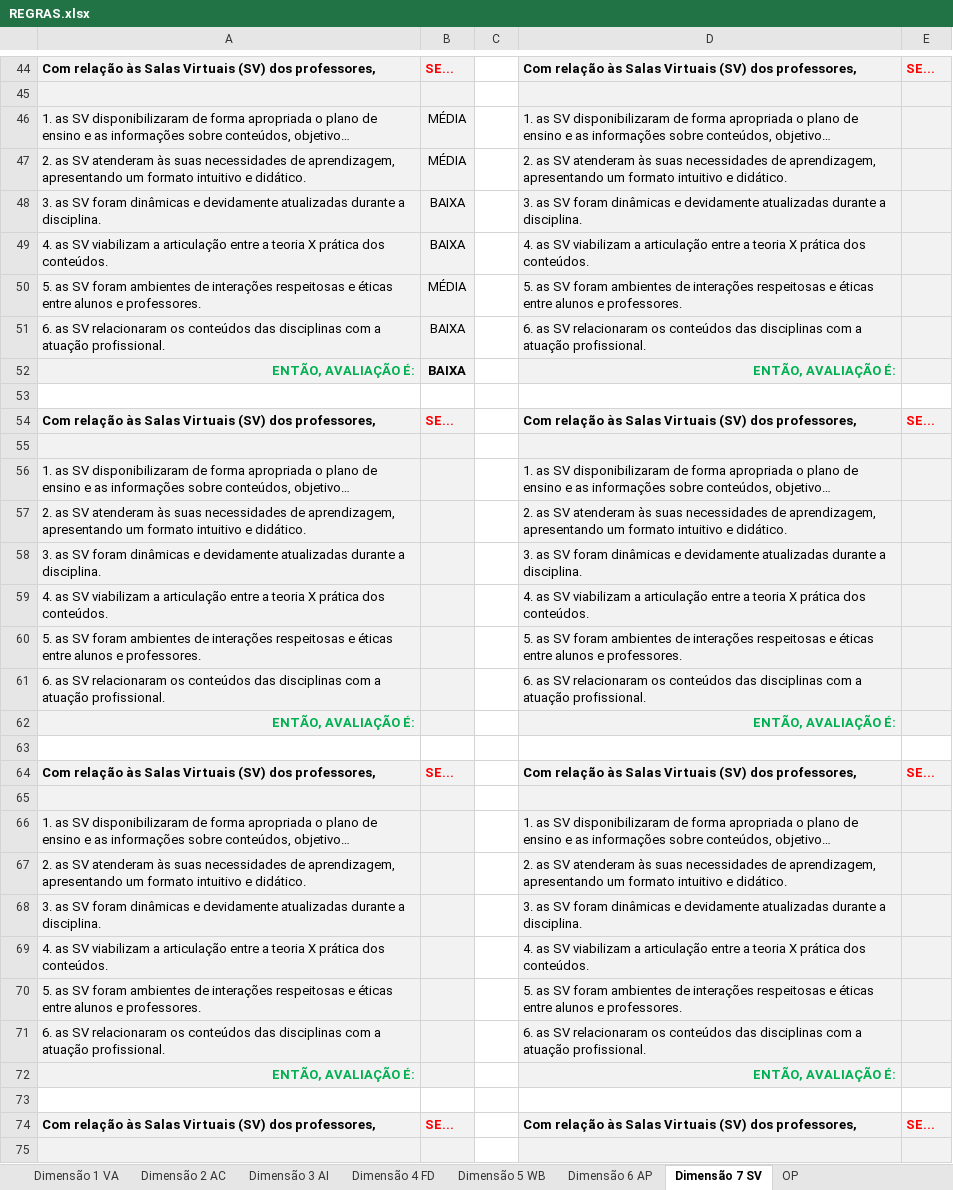
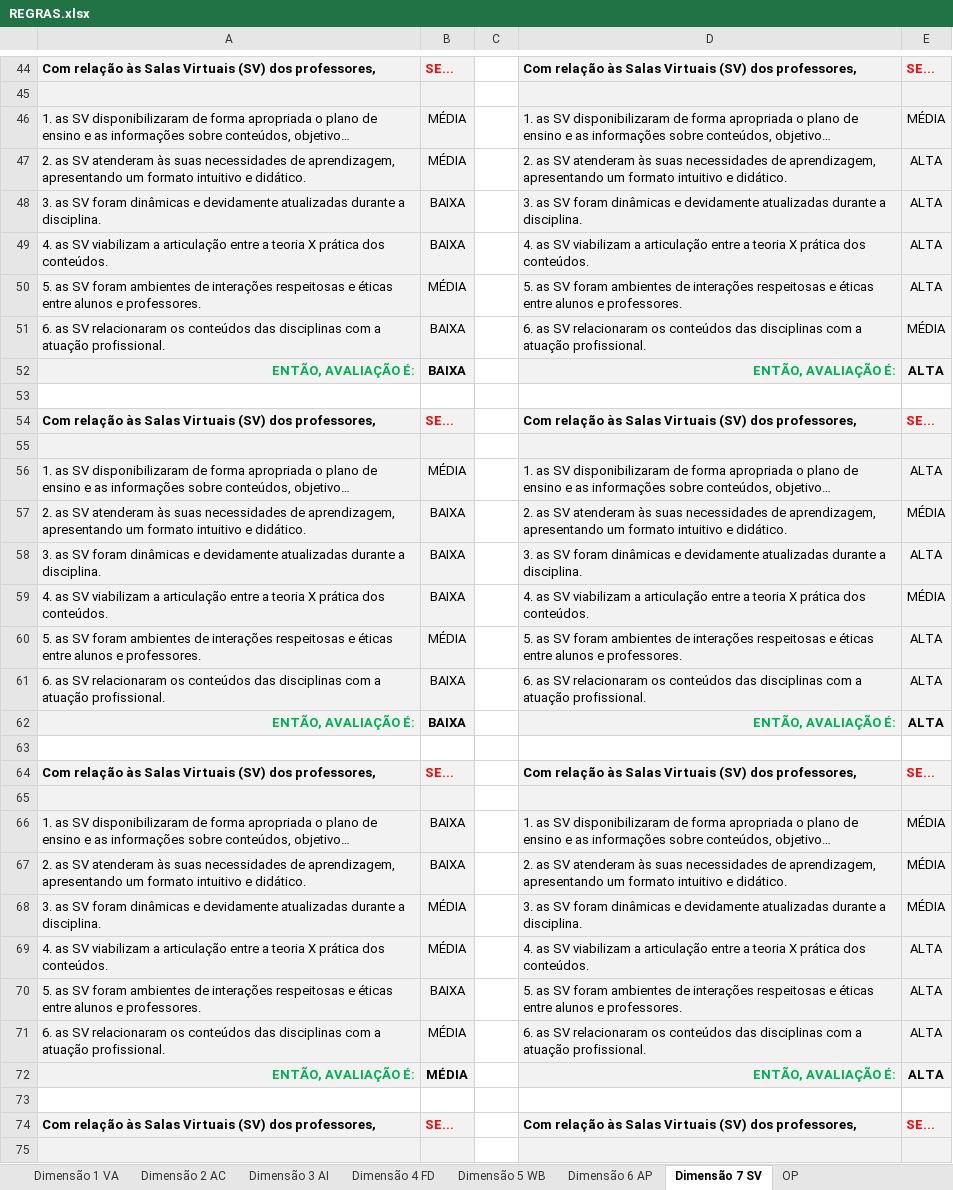
Before and after one commit to MatheusHonorato/tcc, an Excel workbook: REGRAS.xlsx, sheet Dimensão 7 SV, drawn as a sheet; only a part is shown, gaps mark what is left out; long unchanged cells end in …; values as stored, in another font and other column widths than the file's, no borders; the diff covers the shown part only; the diff names each change by its address in the sheet, - before the commit and + after, or states it on an @@ line.

```diff
--- a/REGRAS.xlsx (sheet Dimensão 7 SV)
+++ b/REGRAS.xlsx (sheet Dimensão 7 SV)
-E46: (empty)
+E46: MÉDIA
-E47:E50: (empty)
+E47:E50: ALTA
-E51: (empty)
+E51: MÉDIA
-E52: (empty)
+E52: ALTA
-B56: (empty)
+B56: MÉDIA
-E56: (empty)
+E56: ALTA
-B57:B59: (empty)
+B57:B59: BAIXA
-E57: (empty)
+E57: MÉDIA
-E58: (empty)
+E58: ALTA
-E59: (empty)
+E59: MÉDIA
-B60: (empty)
+B60: MÉDIA
-E60:E62: (empty)
+E60:E62: ALTA
-B61:B62: (empty)
+B61:B62: BAIXA
-B66:B67: (empty)
+B66:B67: BAIXA
-E66:E68: (empty)
+E66:E68: MÉDIA
-B68:B69: (empty)
+B68:B69: MÉDIA
-E69:E72: (empty)
+E69:E72: ALTA
-B70: (empty)
+B70: BAIXA
-B71:B72: (empty)
+B71:B72: MÉDIA
```
Also changed, not shown: 50 removed rows and 77 edited cells elsewhere in this sheet, 2 other files.
